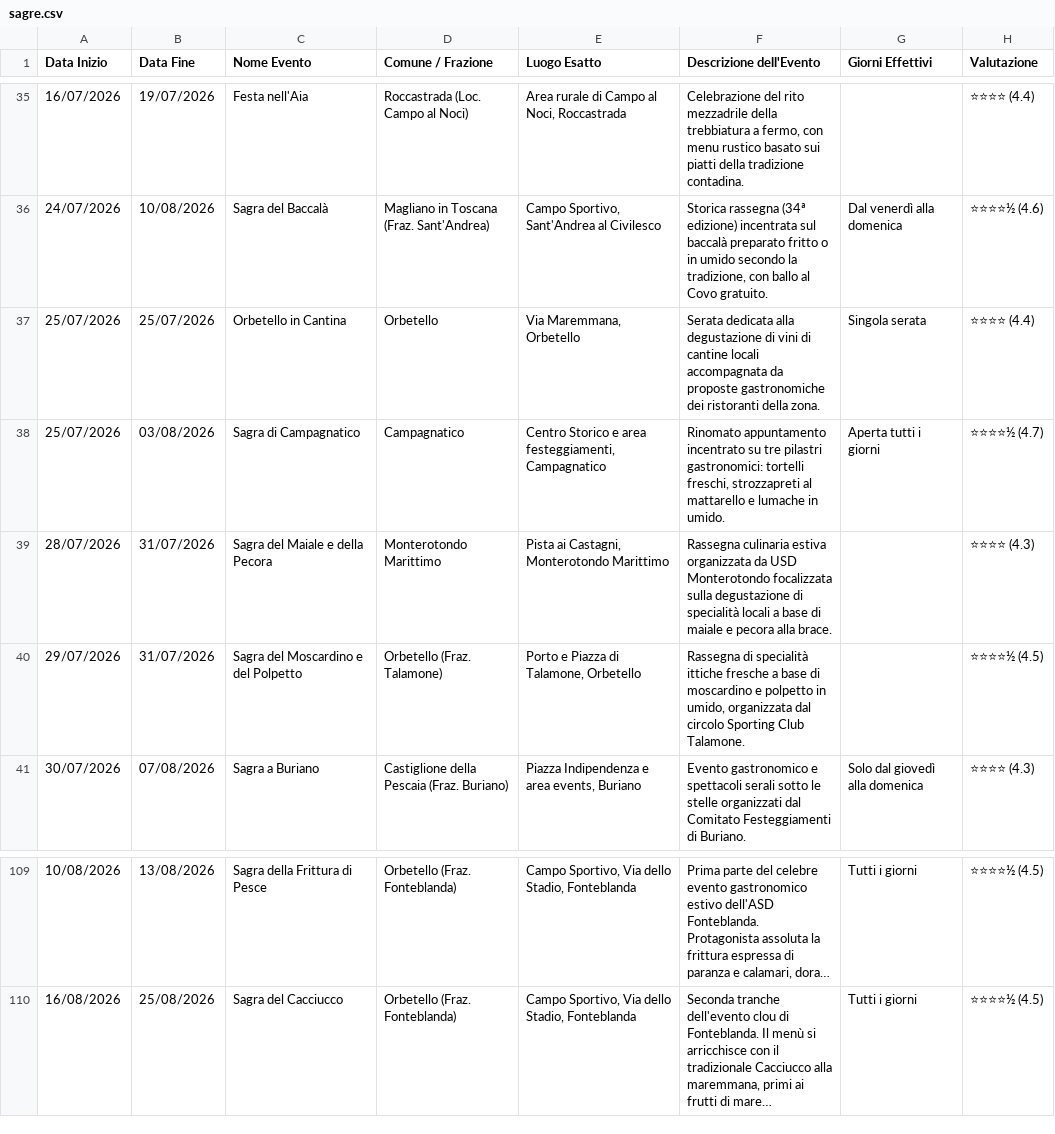
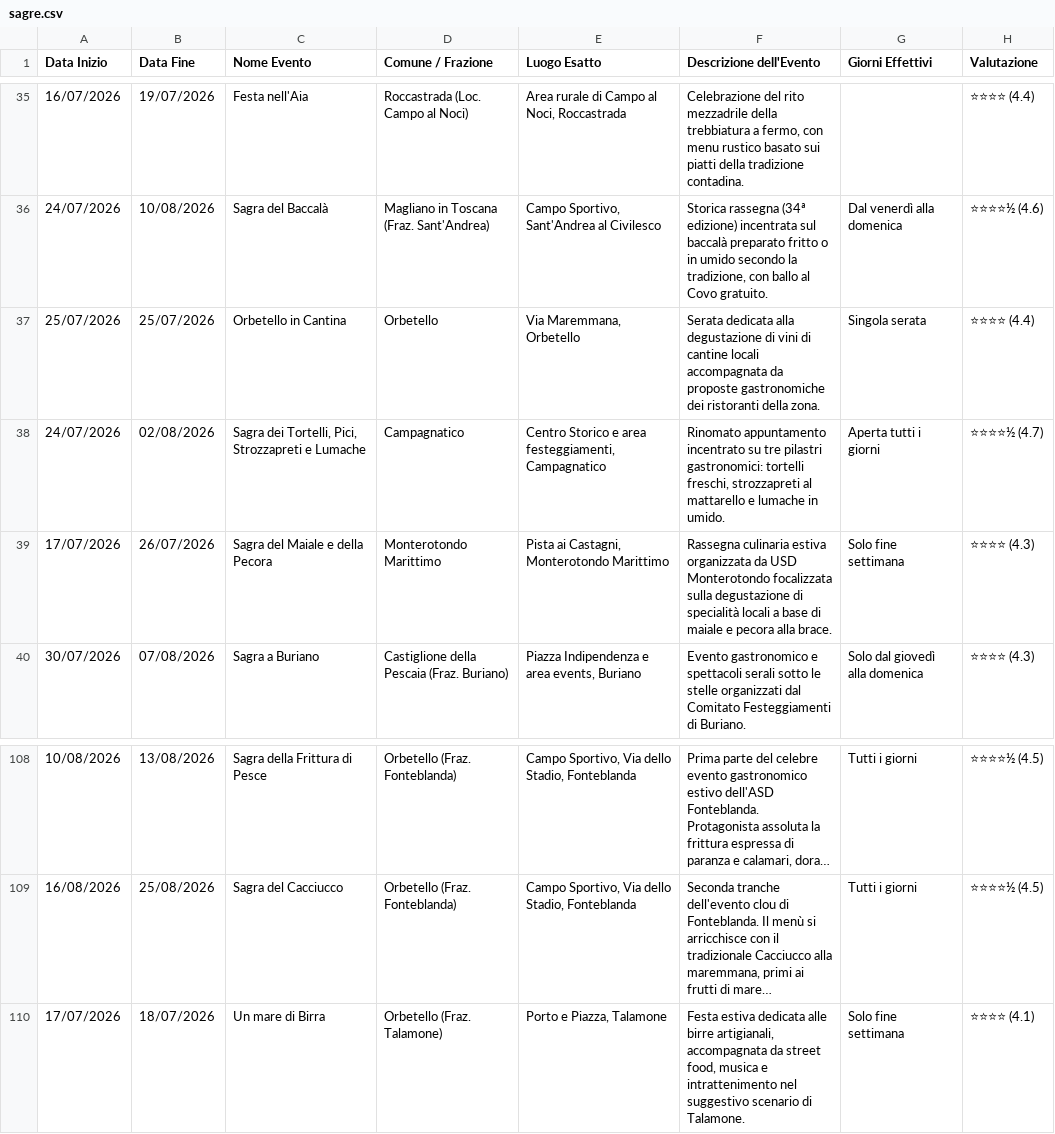
Before and after one commit to infomichelerosati/SagreGrosseto, a CSV file: sagre.csv, drawn as a sheet; only a part is shown, gaps mark what is left out; long unchanged cells end in …; removed rows and columns are numbered as before the commit, all else as after; the diff names each change by its address in the sheet, - before the commit and + after, or states it on an @@ line.

Commit message:
Aggiornamenti seconda metà di luglio 2026

```diff
--- a/sagre.csv
+++ b/sagre.csv
-A38 (Data Inizio): 25/07/2026
+A38 (Data Inizio): 24/07/2026
-B38 (Data Fine): 03/08/2026
+B38 (Data Fine): 02/08/2026
-C38 (Nome Evento): Sagra di Campagnatico
+C38 (Nome Evento): Sagra dei Tortelli, Pici, Strozzapreti e Lumache
-A39 (Data Inizio): 28/07/2026
+A39 (Data Inizio): 17/07/2026
-B39 (Data Fine): 31/07/2026
+B39 (Data Fine): 26/07/2026
-G39 (Giorni Effettivi): (empty)
+G39 (Giorni Effettivi): Solo fine settimana
-row 40: 29/07/2026 | 31/07/2026 | Sagra del Moscardino e del Polpetto | Orbetello (Fraz. Talamone) | Porto e Piazza di Talamone, Orbetello | Rassegna di specialità ittiche fresche a base di moscardino e polpetto in umido, organizzata dal circolo Sporting Club Talamone. |  | ⭐⭐⭐⭐½ (4.5)
+row 110: 17/07/2026 | 18/07/2026 | Un mare di Birra | Orbetello (Fraz. Talamone) | Porto e Piazza, Talamone | Festa estiva dedicata alle birre artigianali, accompagnata da street food, musica e intrattenimento nel suggestivo scenario di Talamone. | Solo fine settimana | ⭐⭐⭐⭐ (4.1)
```
